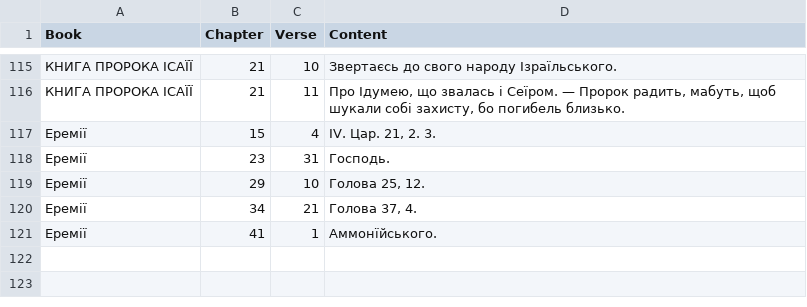
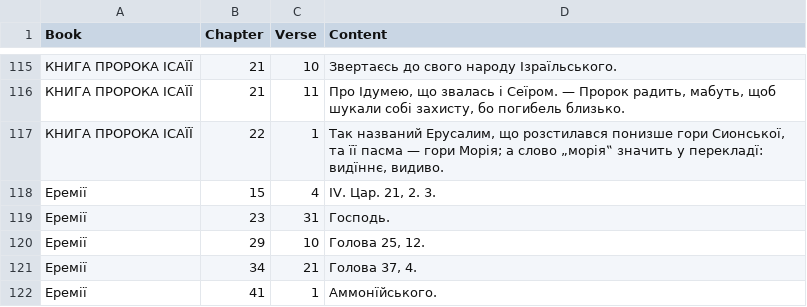
Before and after one commit to seesmof/Biblija-Kulisha, a CSV file: logs/F.csv, drawn as a sheet; only a part is shown, gaps mark what is left out.

```diff
--- a/logs/F.csv
+++ b/logs/F.csv
@@ -116,2 +116,3 @@ Book,Chapter,Verse,Content
 КНИГА ПРОРОКА ІСАЇЇ,21,11,"Про Ідумею, що звалась і Сеїром. — Пророк радить, мабуть, щоб шукали собі захисту, бо погибель близько."
+КНИГА ПРОРОКА ІСАЇЇ,22,1,"Так названий Ерусалим, що розстилався понизше гори Сионської, та її пасма — гори Морія; а слово „морія‟ значить у перекладї: видїннє, видиво."
 Еремії,15,4,"IV. Цар. 21, 2. 3."
```
Also changed, not shown: 2 other files.
